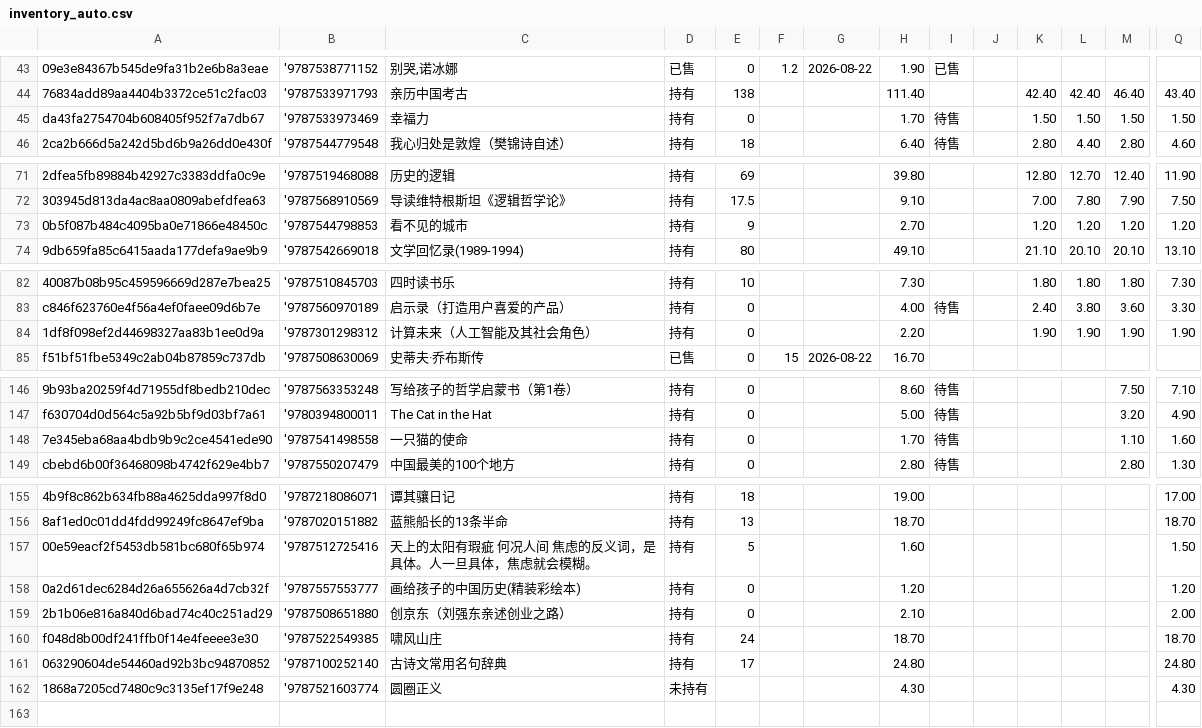
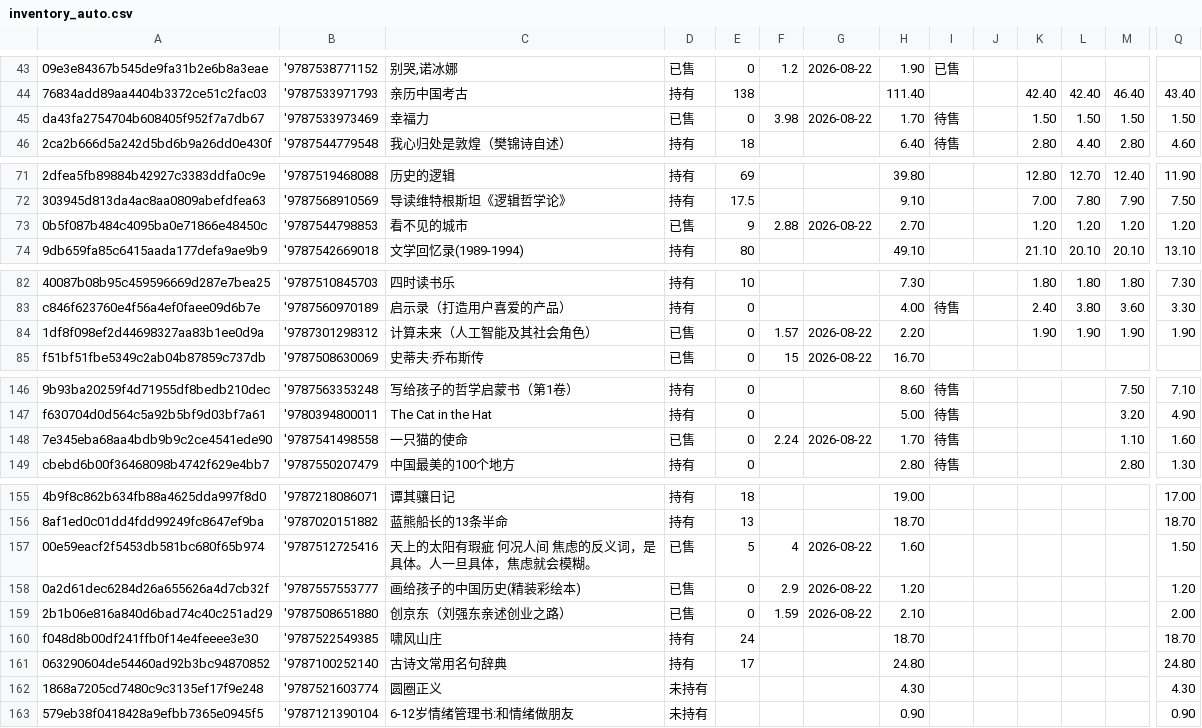
Before and after one commit to lipingxu/dzy_inventory, a CSV file: inventory_auto.csv, drawn as a sheet; only a part is shown, gaps mark what is left out; rows hold the shown columns only; the diff names each change by its address in the sheet, - before the commit and + after, or states it on an @@ line.

```diff
--- a/inventory_auto.csv
+++ b/inventory_auto.csv
-D45: 持有
+D45: 已售
-F45: (empty)
+F45: 3.98
-G45: (empty)
+G45: 2026-08-22
-D73: 持有
+D73: 已售
-F73: (empty)
+F73: 2.88
-G73: (empty)
+G73: 2026-08-22
-D84: 持有
+D84: 已售
-F84: (empty)
+F84: 1.57
-G84: (empty)
+G84: 2026-08-22
-D148: 持有
+D148: 已售
-F148: (empty)
+F148: 2.24
-G148: (empty)
+G148: 2026-08-22
-D157:D159: 持有
+D157:D159: 已售
-F157: (empty)
+F157: 4
-G157:G159: (empty)
+G157:G159: 2026-08-22
-F158: (empty)
+F158: 2.9
-F159: (empty)
+F159: 1.59
+row 163: 579eb38f0418428a9efbb7365e0945f5 | '9787121390104 | 6-12岁情绪管理书:和情绪做朋友 | 未持有 |  |  |  | 0.90 |  |  |  |  |  | 0.90
```
Also changed, not shown: manual_overrides.csv, 2 other files.
